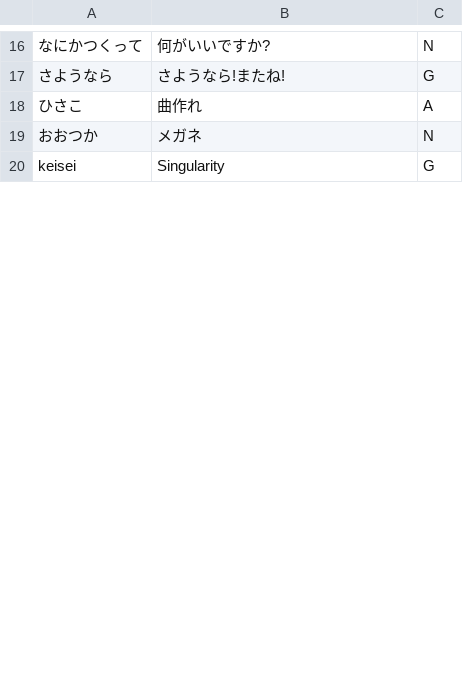
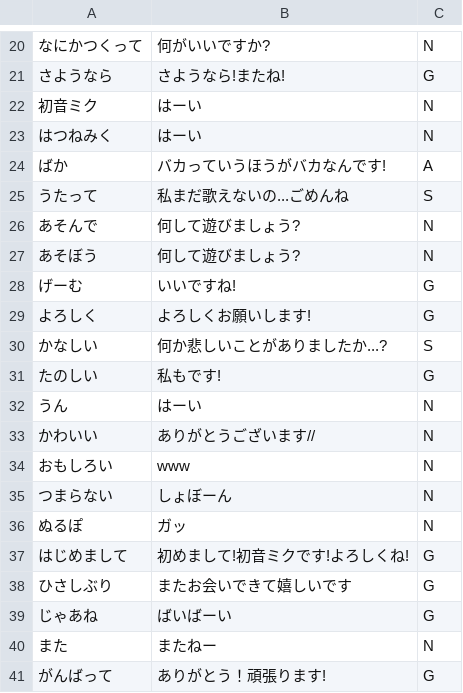
Before and after one commit to aqua-ix/YoubiMiku, a CSV file: app/src/main/assets/talks.csv, drawn as a sheet; only a part is shown, gaps mark what is left out; the shorter side is filled out with more unchanged rows; removed rows and columns are numbered as before the commit, all else as after; the diff covers the shown part only; the diff names each change by its address in the sheet, - before the commit and + after, or states it on an @@ line.

Commit message:
会話パターン追加

```diff
--- a/app/src/main/assets/talks.csv
+++ b/app/src/main/assets/talks.csv
-row 18: ひさこ | 曲作れ | A
-row 19: おおつか | メガネ | N
+row 22: 初音ミク | はーい | N
+row 23: はつねみく | はーい | N
+row 24: ばか | バカっていうほうがバカなんです! | A
+row 25: うたって | 私まだ歌えないの...ごめんね | S
+row 26: あそんで | 何して遊びましょう? | N
+row 27: あそぼう | 何して遊びましょう? | N
+row 28: げーむ | いいですね! | G
+row 29: よろしく | よろしくお願いします! | G
+row 30: かなしい | 何か悲しいことがありましたか...? | S
+row 31: たのしい | 私もです! | G
+row 32: うん | はーい | N
+row 33: かわいい | ありがとうございます// | N
+row 34: おもしろい | www | N
+row 35: つまらない | しょぼーん | N
+row 36: ぬるぽ | ガッ | N
+row 37: はじめまして | 初めまして!初音ミクです!よろしくね! | G
+row 38: ひさしぶり | またお会いできて嬉しいです | G
+row 39: じゃあね | ばいばーい | G
+row 40: また | またねー | N
+row 41: がんばって | ありがとう！頑張ります! | G
```
Also changed, not shown: 41 added rows and 4 edited cells elsewhere in this file.
